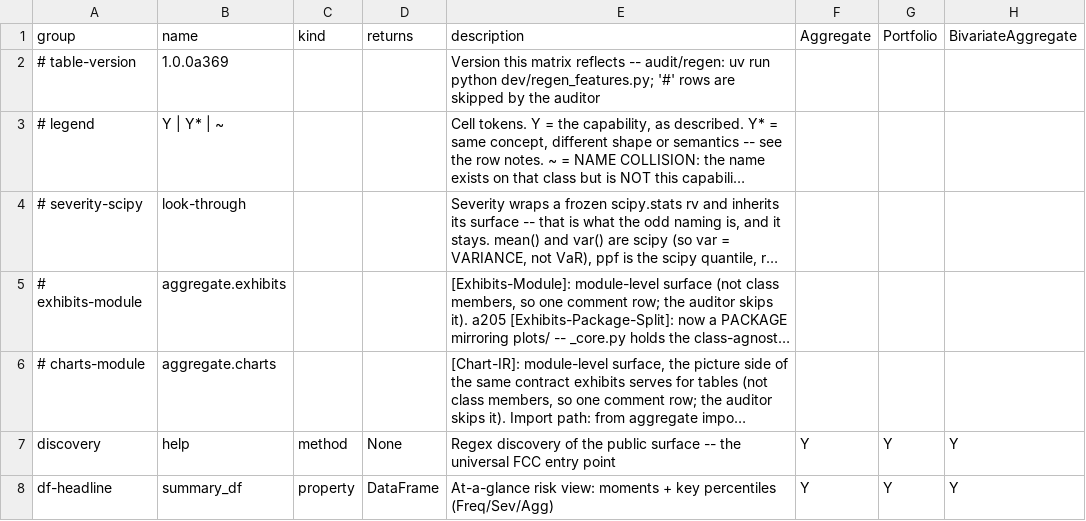
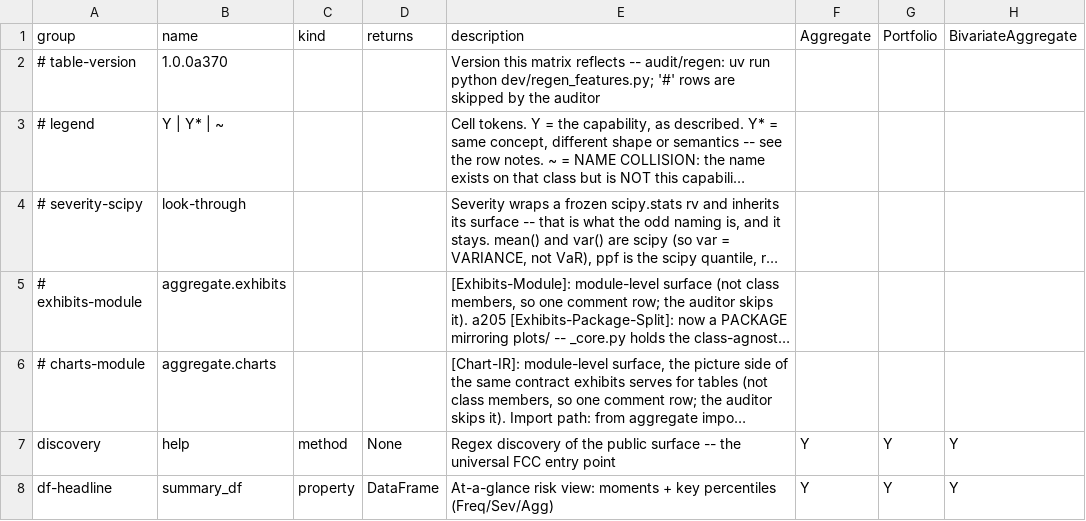
Before and after one commit to mynl/aggregate, a CSV file: dev/FEATURES.csv, drawn as a sheet; only a part is shown; long unchanged cells end in …; the diff names each change by its address in the sheet, - before the commit and + after, or states it on an @@ line.

```diff
--- a/dev/FEATURES.csv
+++ b/dev/FEATURES.csv
-B2 (name): 1.0.0a369
+B2 (name): 1.0.0a370
```
Also changed, not shown: 4 other files.
